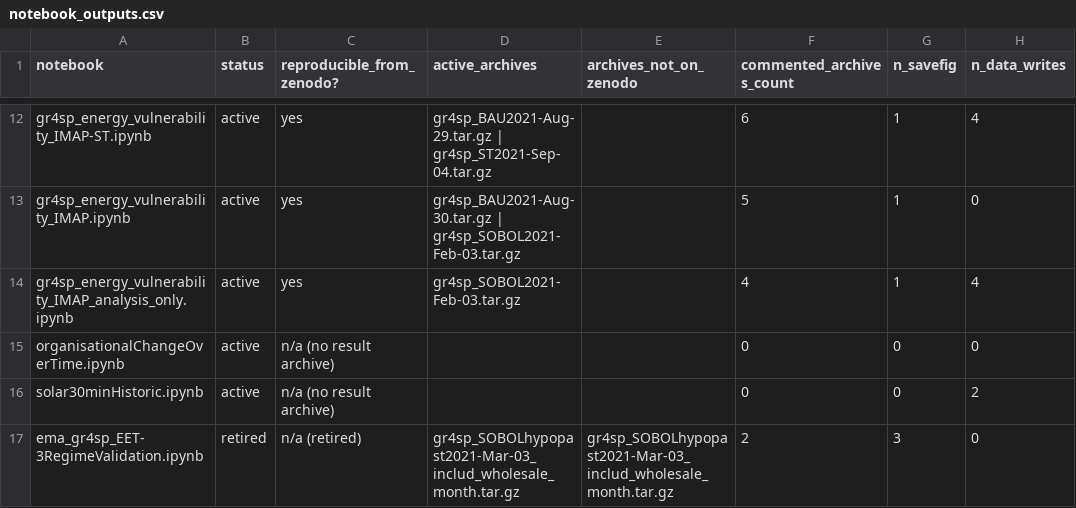
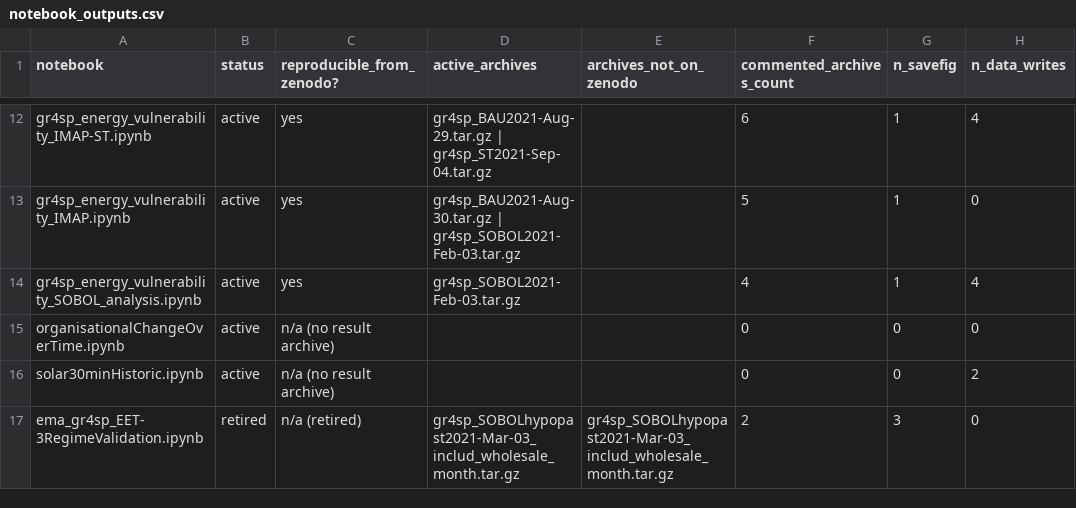
Before and after one commit to gr4sp/simulationEngine, a CSV file: experiments/notebookGr4sp/reproducibility/notebook_outputs.csv, drawn as a sheet; only a part is shown, gaps mark what is left out; the diff names each change by its address in the sheet, - before the commit and + after, or states it on an @@ line.

```diff
--- a/experiments/notebookGr4sp/reproducibility/notebook_outputs.csv
+++ b/experiments/notebookGr4sp/reproducibility/notebook_outputs.csv
-A14 (notebook): gr4sp_energy_vulnerability_IMAP_analysis_only.ipynb
+A14 (notebook): gr4sp_energy_vulnerability_SOBOL_analysis.ipynb
```
Also changed, not shown: experiments/notebookGr4sp/reproducibility/archive_manifest.csv, 1 other file.
